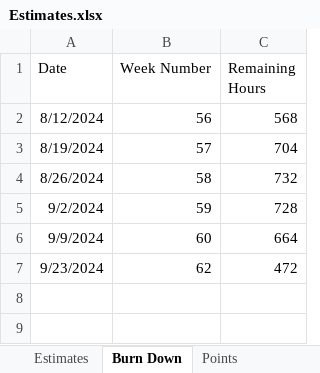
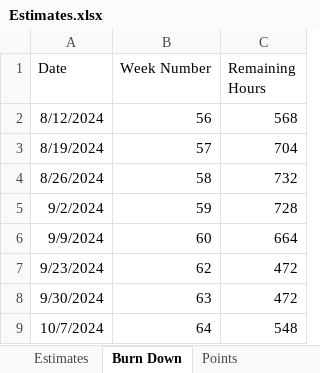
Before and after one commit to GregFinzer/BedBrigadeNational, an Excel workbook: Documentation/Design/Estimates.xlsx, sheet Burn Down, drawn as a sheet; values as stored, in another font and other column widths than the file's, no borders; charts and pictures not drawn; the diff names each change by its address in the sheet, - before the commit and + after, or states it on an @@ line.

```diff
--- a/Documentation/Design/Estimates.xlsx (sheet Burn Down)
+++ b/Documentation/Design/Estimates.xlsx (sheet Burn Down)
+row 8: 9/30/2024 | 63 | 472
+row 9: 10/7/2024 | 64 | 548
```
Also changed, not shown: sheet Estimates, formulas that keep their value, charts or pictures, 1 other file.
